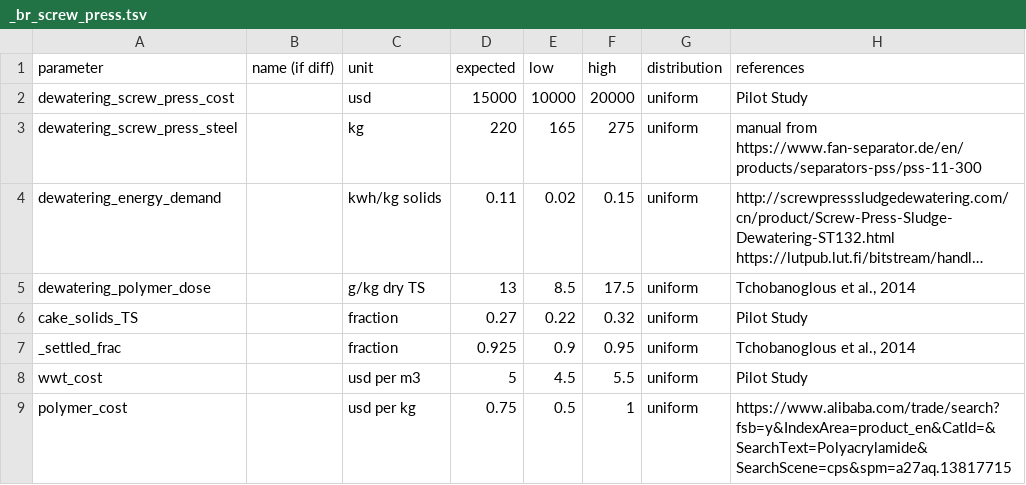
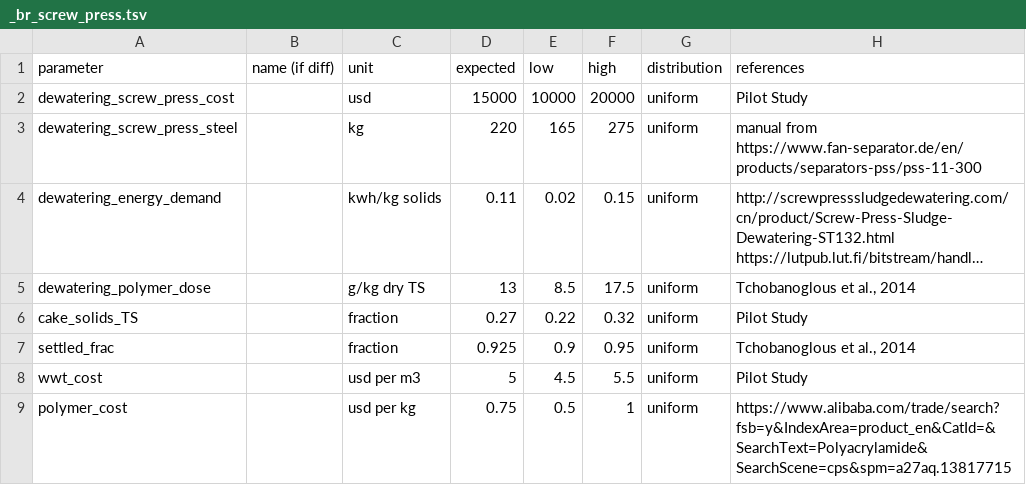
Before and after one commit to QSD-Group/QSDsan, a TSV file: qsdsan/data/sanunit_data/br/_br_screw_press.tsv, drawn as a sheet; long unchanged cells end in ….

```diff
--- a/qsdsan/data/sanunit_data/br/_br_screw_press.tsv
+++ b/qsdsan/data/sanunit_data/br/_br_screw_press.tsv
@@ -6,3 +6,3 @@ dewatering_polymer_dose		g/kg dry TS	13	8.5	17.5	uniform	"Tchobanoglous et al.,
 cake_solids_TS		fraction	0.27	0.22	0.32	uniform	Pilot Study
-_settled_frac		fraction	0.925	0.9	0.95	uniform	"Tchobanoglous et al., 2014"
+settled_frac		fraction	0.925	0.9	0.95	uniform	"Tchobanoglous et al., 2014"
 wwt_cost		usd per m3	5	4.5	5.5	uniform	Pilot Study
```
Also changed, not shown: 1 other file.
